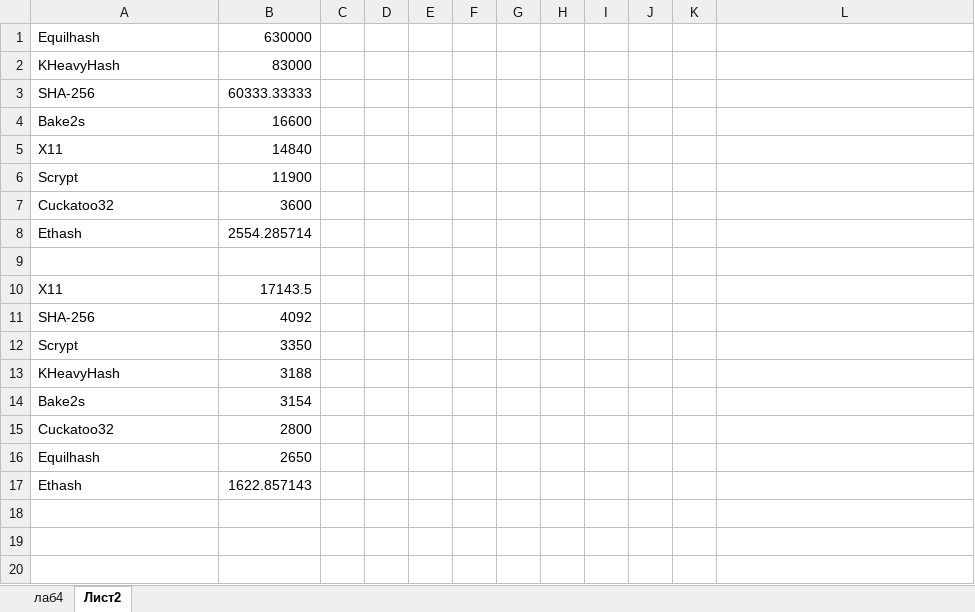
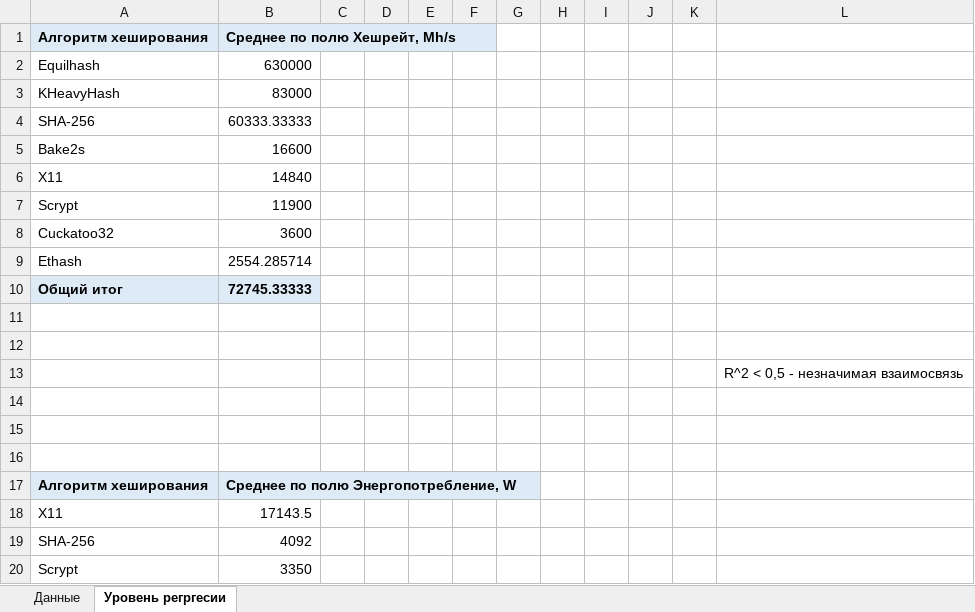
Before and after one commit to chsu-SE-2022/mineev_notes, an Excel workbook: Second year of study/Лабы по Прикладной статистике/лаб 4/лаб4.xlsx, sheet Уровень регргесии, drawn as a sheet; only a part is shown; the shorter side is filled out with more unchanged rows; values as stored, in another font and other column widths than the file's, no borders; charts and pictures not drawn; the diff covers the shown part only; the diff names each change by its address in the sheet, - before the commit and + after, or states it on an @@ line.

```diff
--- a/Second year of study/Лабы по Прикладной статистике/лаб 4/лаб4.xlsx (sheet Уровень регргесии)
+++ b/Second year of study/Лабы по Прикладной статистике/лаб 4/лаб4.xlsx (sheet Уровень регргесии)
-sheet tab: лаб4
+sheet tab: Данные
-sheet tab: Лист2
+sheet tab: Уровень регргесии
+row 1: Алгоритм хеширования | Среднее по полю Хешрейт, Mh/s
+row 10: Общий итог | 72745.33333
+row 12: (empty)
+row 13:  |  |  |  |  |  |  |  |  |  |  | R^2 < 0,5 - незначимая взаимосвязь
+row 14: (empty)
+row 15: (empty)
+row 16: (empty)
+row 17: Алгоритм хеширования | Среднее по полю Энергопотребление, W
```
Also changed, not shown: 64 added rows elsewhere in this sheet, charts or pictures, 5 other files.
